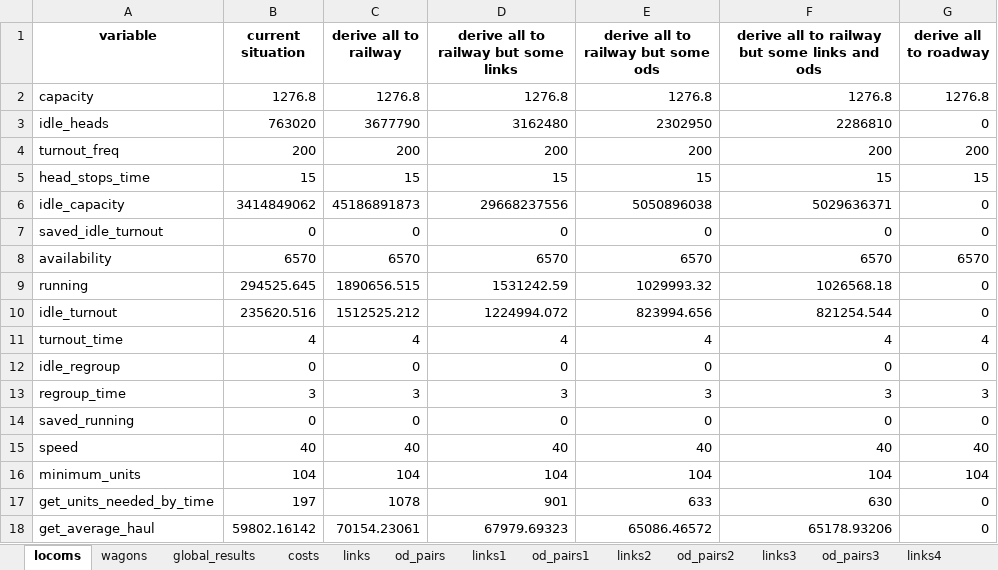
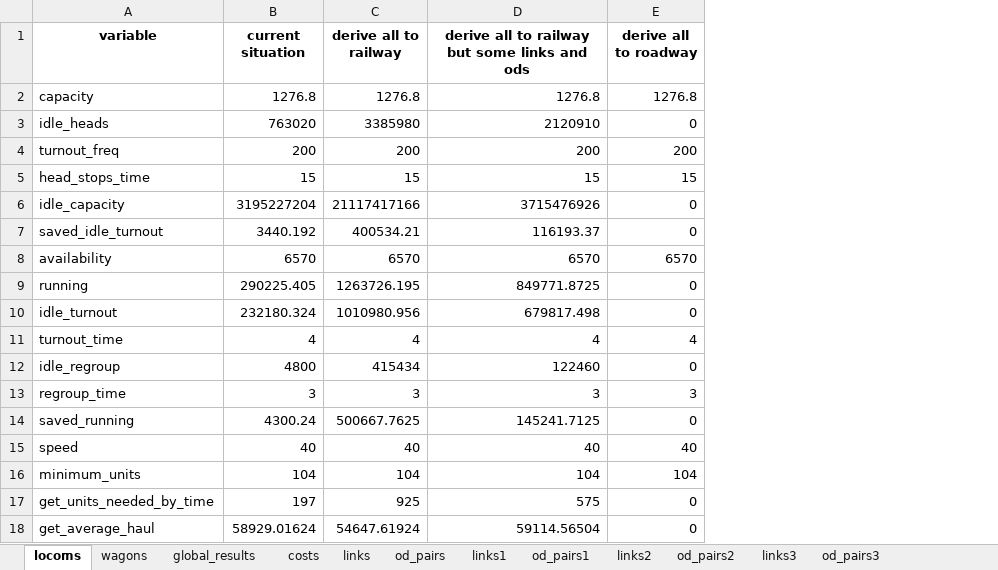
Before and after one commit to abenassi/freight-transport-network, an Excel workbook: reports/railway_report.xlsx, sheet locoms, drawn as a sheet; values as stored, in another font and other column widths than the file's, no borders; removed rows and columns are numbered as before the commit, all else as after; the diff names each change by its address in the sheet, - before the commit and + after, or states it on an @@ line.

```diff
--- a/reports/railway_report.xlsx (sheet locoms)
+++ b/reports/railway_report.xlsx (sheet locoms)
-sheet tab: links4
-column D, rows 1-18: derive all to railway but some links | 1276.8 | 3162480 | 200 | 15 | 29668237556 | 0 | 6570 | 1531242.59 | 1224994.072 | 4 | 0 | 3 | 0 | 40 | 104 | 901 | 67979.69323
-column E, rows 1-18: derive all to railway but some ods | 1276.8 | 2302950 | 200 | 15 | 5050896038 | 0 | 6570 | 1029993.32 | 823994.656 | 4 | 0 | 3 | 0 | 40 | 104 | 633 | 65086.46572
-C3 (derive all to railway): 3677790
+C3 (derive all to railway): 3385980
-D3: 2286810
+D3: 2120910
-B6 (current situation): 3414849062
+B6 (current situation): 3195227204
-C6 (derive all to railway): 45186891873
+C6 (derive all to railway): 21117417166
-D6: 5029636371
+D6: 3715476926
-B7 (current situation): 0
+B7 (current situation): 3440.192
-C7 (derive all to railway): 0
+C7 (derive all to railway): 400534.21
-D7: 0
+D7: 116193.37
-B9 (current situation): 294525.645
+B9 (current situation): 290225.405
-C9 (derive all to railway): 1890656.515
+C9 (derive all to railway): 1263726.195
-D9: 1026568.18
+D9: 849771.8725
-B10 (current situation): 235620.516
+B10 (current situation): 232180.324
-C10 (derive all to railway): 1512525.212
+C10 (derive all to railway): 1010980.956
-D10: 821254.544
+D10: 679817.498
-B12 (current situation): 0
+B12 (current situation): 4800
-C12 (derive all to railway): 0
+C12 (derive all to railway): 415434
-D12: 0
+D12: 122460
-B14 (current situation): 0
+B14 (current situation): 4300.24
-C14 (derive all to railway): 0
+C14 (derive all to railway): 500667.7625
-D14: 0
+D14: 145241.7125
-C17 (derive all to railway): 1078
+C17 (derive all to railway): 925
-D17: 630
+D17: 575
-B18 (current situation): 59802.16142
+B18 (current situation): 58929.01624
-C18 (derive all to railway): 70154.23061
+C18 (derive all to railway): 54647.61924
-D18: 65178.93206
+D18: 59114.56504
```
Also changed, not shown: sheet od_pairs2, sheet od_pairs1, sheet od_pairs3, sheet links1, sheet links3, sheet links2, 4 more sheets, other sheet tabs, data/railway_parameters.xlsx, 7 other files.
